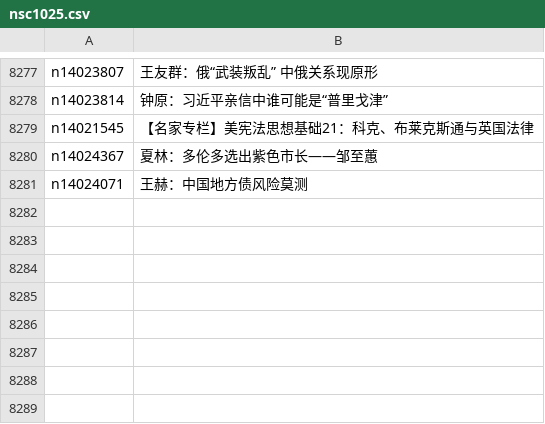
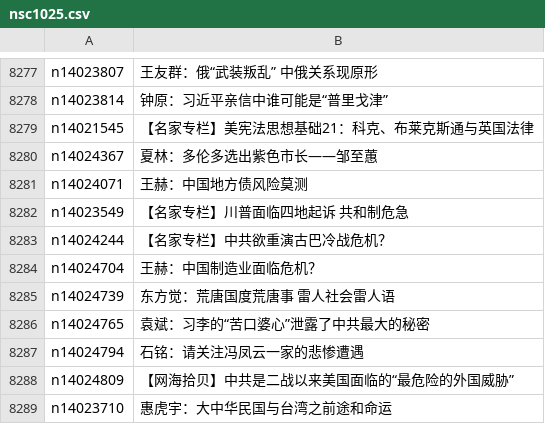
Before and after one commit to epic-marker/epoch-comment, a CSV file: indexes/nsc1025.csv, drawn as a sheet; only a part is shown, gaps mark what is left out.

```diff
--- a/indexes/nsc1025.csv
+++ b/indexes/nsc1025.csv
@@ -8281 +8281,9 @@ n14024367,夏林：多伦多选出紫色市长——邹至蕙
 n14024071,王赫：中国地方债风险莫测
+n14023549,【名家专栏】川普面临四地起诉 共和制危急
+n14024244,【名家专栏】中共欲重演古巴冷战危机？
+n14024704,王赫：中国制造业面临危机？
+n14024739,东方觉：荒唐国度荒唐事 雷人社会雷人语
+n14024765,袁斌：习李的“苦口婆心”泄露了中共最大的秘密
+n14024794,石铭：请关注冯凤云一家的悲惨遭遇
+n14024809,【网海拾贝】中共是二战以来美国面临的“最危险的外国威胁”
+n14023710,惠虎宇：大中华民国与台湾之前途和命运
```
Also changed, not shown: indexes/nsc424.csv, 19 other files.
